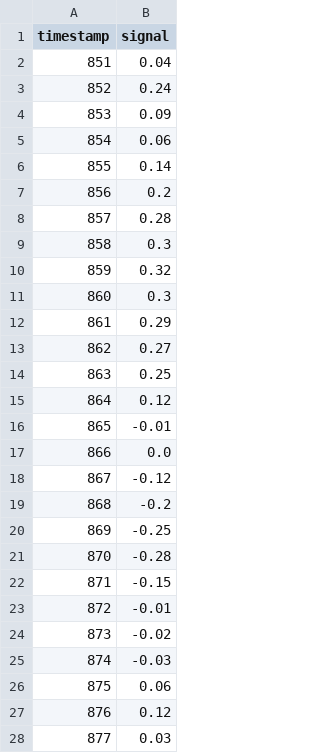
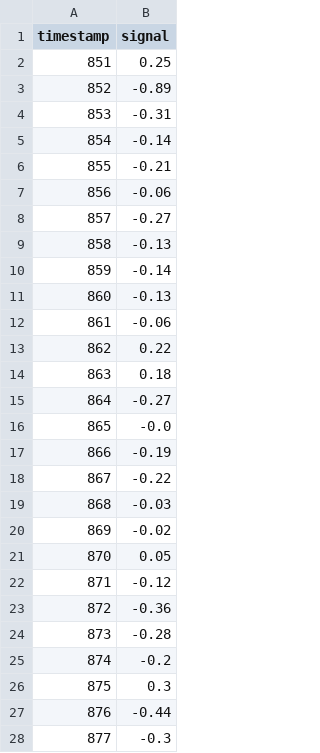
Before and after one commit to rehaniranii/the_bigshort, a CSV file: round_3_submission.csv, drawn as a sheet; only a part is shown; the diff covers the shown part only.

Commit message:
feat(round3): final calibrated alpha portfolios for Tier 64, 72 and 80

```diff
--- a/round_3_submission.csv
+++ b/round_3_submission.csv
@@ -1,28 +1,28 @@
 timestamp,signal
-851,0.04
-852,0.24
-853,0.09
-854,0.06
-855,0.14
-856,0.2
-857,0.28
-858,0.3
-859,0.32
-860,0.3
-861,0.29
-862,0.27
-863,0.25
-864,0.12
-865,-0.01
-866,0.0
-867,-0.12
-868,-0.2
-869,-0.25
-870,-0.28
-871,-0.15
-872,-0.01
-873,-0.02
-874,-0.03
-875,0.06
-876,0.12
-877,0.03
+851,0.25
+852,-0.89
+853,-0.31
+854,-0.14
+855,-0.21
+856,-0.06
+857,-0.27
+858,-0.13
+859,-0.14
+860,-0.13
+861,-0.06
+862,0.22
+863,0.18
+864,-0.27
+865,-0.0
+866,-0.19
+867,-0.22
+868,-0.03
+869,-0.02
+870,0.05
+871,-0.12
+872,-0.36
+873,-0.28
+874,-0.2
+875,0.3
+876,-0.44
+877,-0.3
```
Also changed, not shown: 23 edited cells elsewhere in this file, round 3 renaissance 3.csv, 4 other files.
